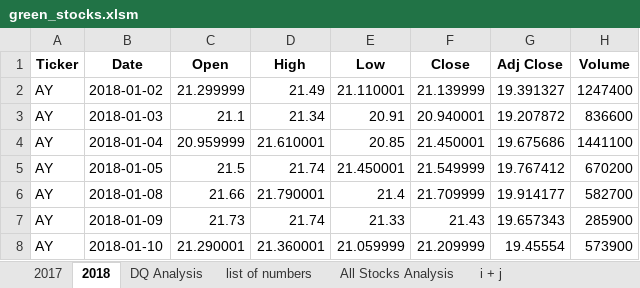
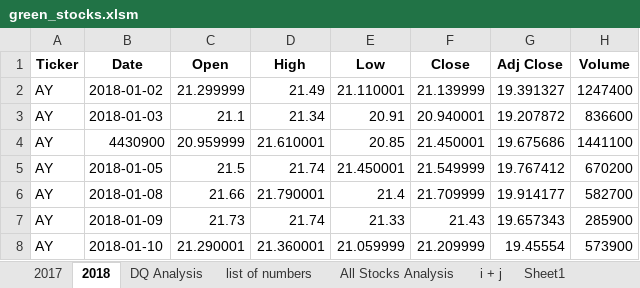
Before and after one commit to lopez-Luis89/stock-analysis, an Excel workbook: green_stocks.xlsm, sheet 2018, drawn as a sheet; only a part is shown; values as stored, in another font and other column widths than the file's, no borders; the diff names each change by its address in the sheet, - before the commit and + after, or states it on an @@ line.

```diff
--- a/green_stocks.xlsm (sheet 2018)
+++ b/green_stocks.xlsm (sheet 2018)
+sheet tab: Sheet1
-B4 (Date): 2018-01-04
+B4 (Date): 4430900
```
Also changed, not shown: sheet All Stocks Analysis.
